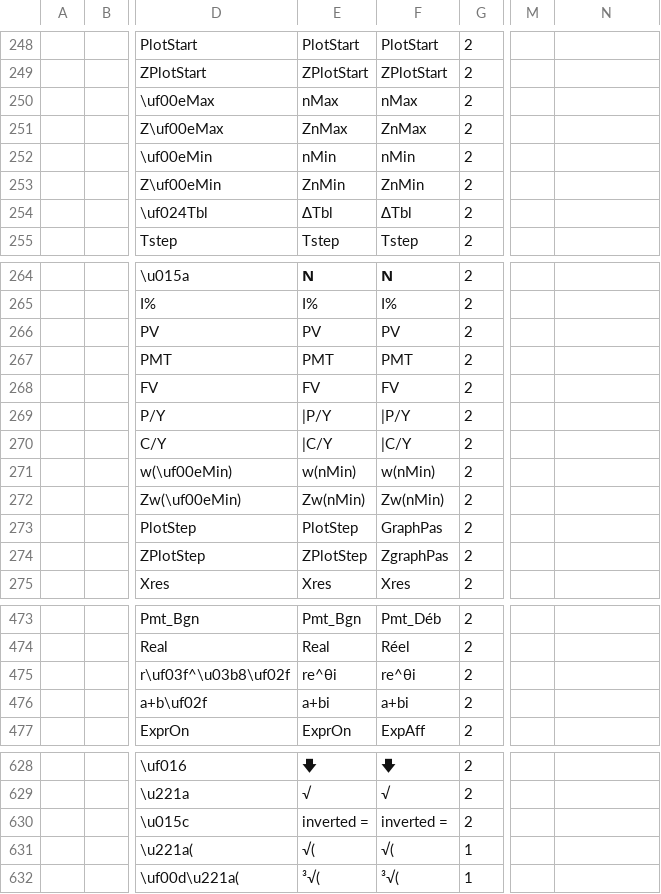
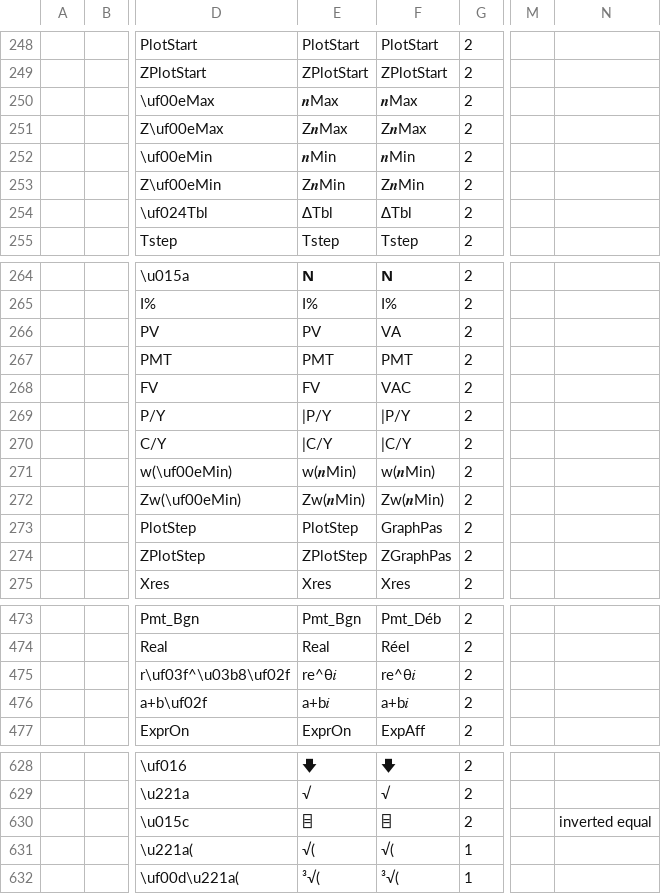
Before and after one commit to adriweb/tivars_lib_cpp, a CSV file: programs_tokens.csv, drawn as a sheet; only a part is shown, gaps mark what is left out; the diff covers the shown part only; the diff names each change by its address in the sheet, - before the commit and + after, or states it on an @@ line.

```diff
--- a/programs_tokens.csv
+++ b/programs_tokens.csv
-E250: nMax
+E250: 𝒏Max
-F250: nMax
+F250: 𝒏Max
-E251: ZnMax
+E251: Z𝒏Max
-F251: ZnMax
+F251: Z𝒏Max
-E252: nMin
+E252: 𝒏Min
-F252: nMin
+F252: 𝒏Min
-E253: ZnMin
+E253: Z𝒏Min
-F253: ZnMin
+F253: Z𝒏Min
-F266: PV
+F266: VA
-F268: FV
+F268: VAC
-E271: w(nMin)
+E271: w(𝒏Min)
-F271: w(nMin)
+F271: w(𝒏Min)
-E272: Zw(nMin)
+E272: Zw(𝒏Min)
-F272: Zw(nMin)
+F272: Zw(𝒏Min)
-F274: ZgraphPas
+F274: ZGraphPas
-E475: re^θi
+E475: re^θ𝑖
-F475: re^θi
+F475: re^θ𝑖
-E476: a+bi
+E476: a+b𝑖
-F476: a+bi
+F476: a+b𝑖
-E630: inverted =
+E630: ⌸
-F630: inverted =
+F630: ⌸
-N630: (empty)
+N630: inverted equal
```
Also changed, not shown: 2 added rows and 46 edited cells elsewhere in this file.
